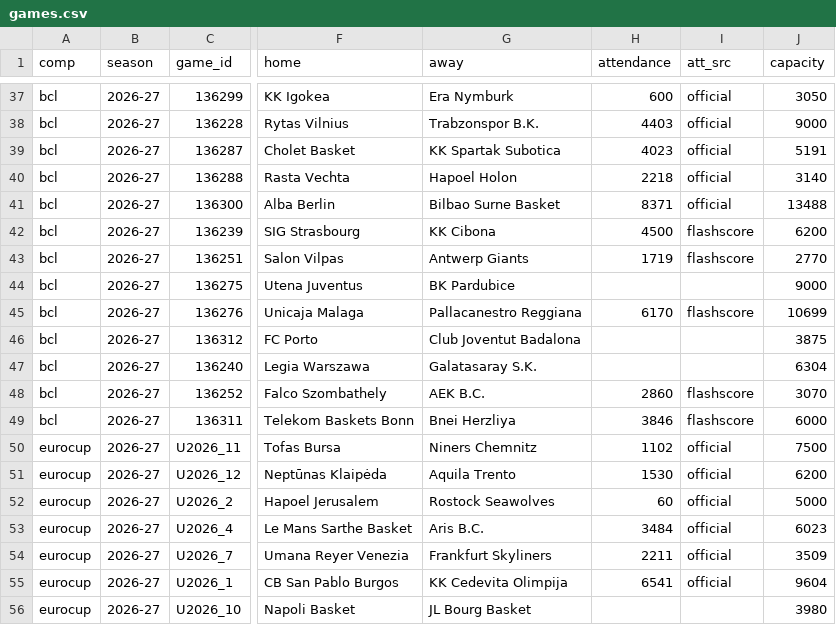
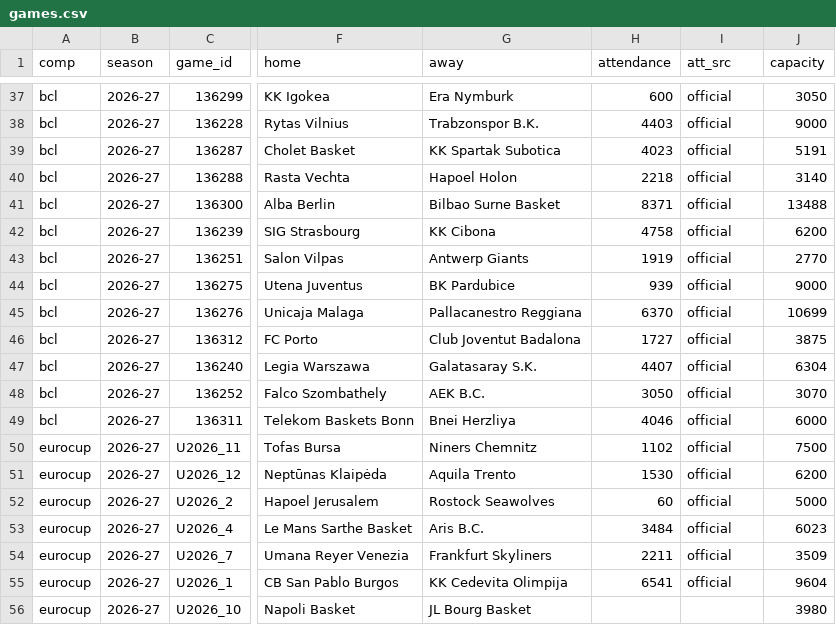
Before and after one commit to Smogikas/EUattendance, a CSV file: data/2026-27/games.csv, drawn as a sheet; only a part is shown, gaps mark what is left out; the diff names each change by its address in the sheet, - before the commit and + after, or states it on an @@ line.

```diff
--- a/data/2026-27/games.csv
+++ b/data/2026-27/games.csv
-H42 (attendance): 4500
+H42 (attendance): 4758
-I42:I43 (att_src): flashscore
+I42:I43 (att_src): official
-H43 (attendance): 1719
+H43 (attendance): 1919
-H44 (attendance): (empty)
+H44 (attendance): 939
-I44 (att_src): (empty)
+I44 (att_src): official
-H45 (attendance): 6170
+H45 (attendance): 6370
-I45 (att_src): flashscore
+I45 (att_src): official
-H46 (attendance): (empty)
+H46 (attendance): 1727
-I46:I47 (att_src): (empty)
+I46:I47 (att_src): official
-H47 (attendance): (empty)
+H47 (attendance): 4407
-H48 (attendance): 2860
+H48 (attendance): 3050
-I48:I49 (att_src): flashscore
+I48:I49 (att_src): official
-H49 (attendance): 3846
+H49 (attendance): 4046
```
Also changed, not shown: data/2026-27/season_tables.csv, 2 other files.
